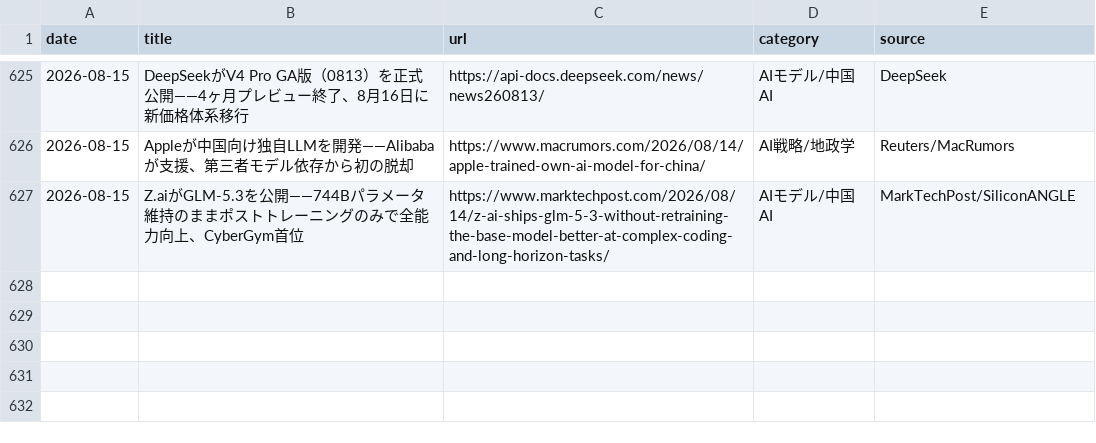
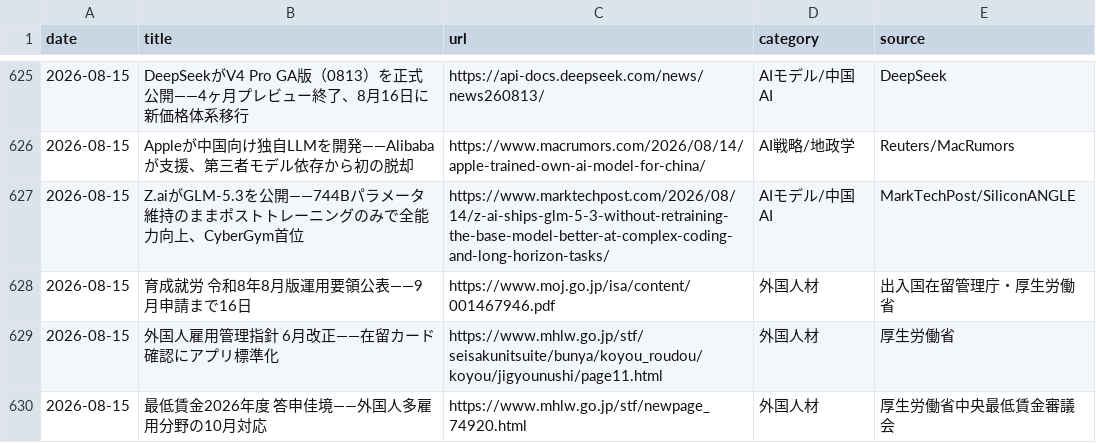
Before and after one commit to kedswithai/c-owl, a CSV file: history/articles.csv, drawn as a sheet; only a part is shown, gaps mark what is left out.

```diff
--- a/history/articles.csv
+++ b/history/articles.csv
@@ -627 +627,4 @@ date,title,url,category,source
 2026-08-15,"Z.aiがGLM-5.3を公開——744Bパラメータ維持のままポストトレーニングのみで全能力向上、CyberGym首位",https://www.marktechpost.com/2026/08/14/z-ai-ships-glm-5-3-without-retraining-the-base-model-better-at-complex-coding-and-long-horizon-tasks/,AIモデル/中国AI,MarkTechPost/SiliconANGLE
+2026-08-15,"育成就労 令和8年8月版運用要領公表——9月申請まで16日",https://www.moj.go.jp/isa/content/001467946.pdf,外国人材,出入国在留管理庁・厚生労働省
+2026-08-15,"外国人雇用管理指針 6月改正——在留カード確認にアプリ標準化",https://www.mhlw.go.jp/stf/seisakunitsuite/bunya/koyou_roudou/koyou/jigyounushi/page11.html,外国人材,厚生労働省
+2026-08-15,"最低賃金2026年度 答申佳境——外国人多雇用分野の10月対応",https://www.mhlw.go.jp/stf/newpage_74920.html,外国人材,厚生労働省中央最低賃金審議会
```
Also changed, not shown: 1 other file.
